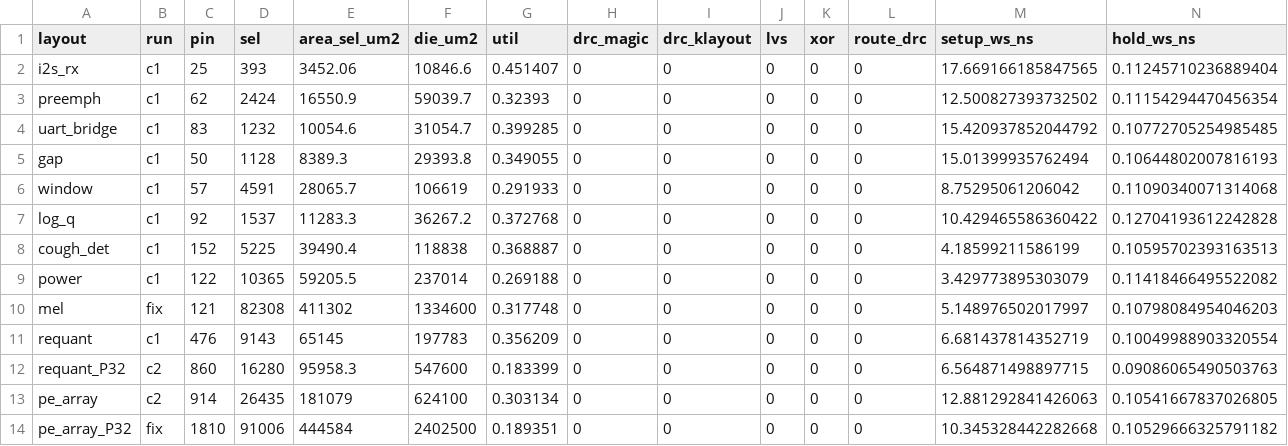
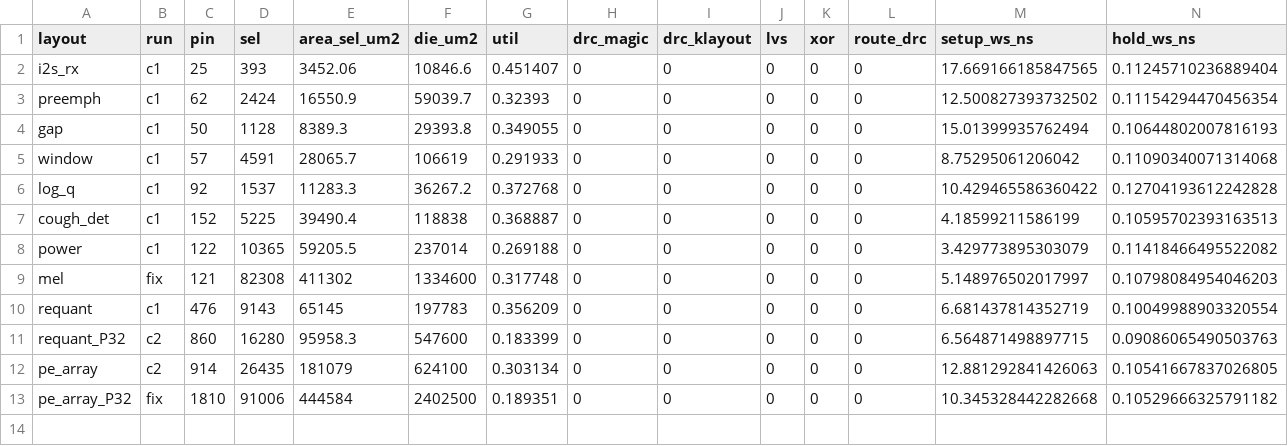
Before and after one commit to Ajilaca/hd2026-T11-J5, a CSV file: target/asic/results/metrics.csv, drawn as a sheet; only a part is shown; rows hold the shown columns only; the diff names each change by its address in the sheet, - before the commit and + after, or states it on an @@ line.

Commit message:
rtl,tb,sw,target: hapus UART; AXI4-Lite satu-satunya host (K-34)
Dihapus: rtl/sys (uart_rx, uart_tx, uart_bridge, csr, suaratb_top), uji UART (tb/sys/test_uart.py, test_top.py, tb/common/uart_model.py),
sw/host (host UART), hasil layout ASIC uart_bridge. rtl/files.f tidak lagi memuat rtl/sys.
Skrip Yosys dan sintesis sky130 menyintesis suaratb_axil_top. Pengganti: target/kv260/axi/rtl; uji ujung ke ujung tb/sys/test_axil.py
(3 lulus, 1 dilewati). Tag submission tidak berubah.

```diff
--- a/target/asic/results/metrics.csv
+++ b/target/asic/results/metrics.csv
-row 4: uart_bridge | c1 | 83 | 1232 | 10054.6 | 31054.7 | 0.399285 | 0 | 0 | 0 | 0 | 0 | 15.420937852044792 | 0.10772705254985485
```
Also changed, not shown: 27 other files.
